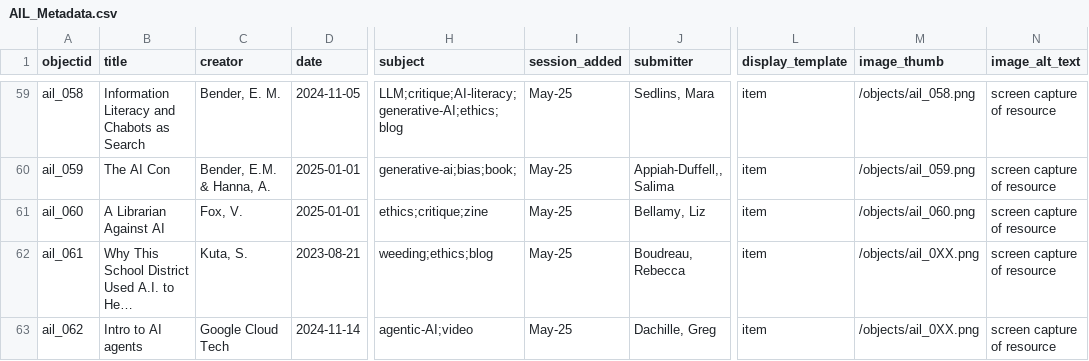
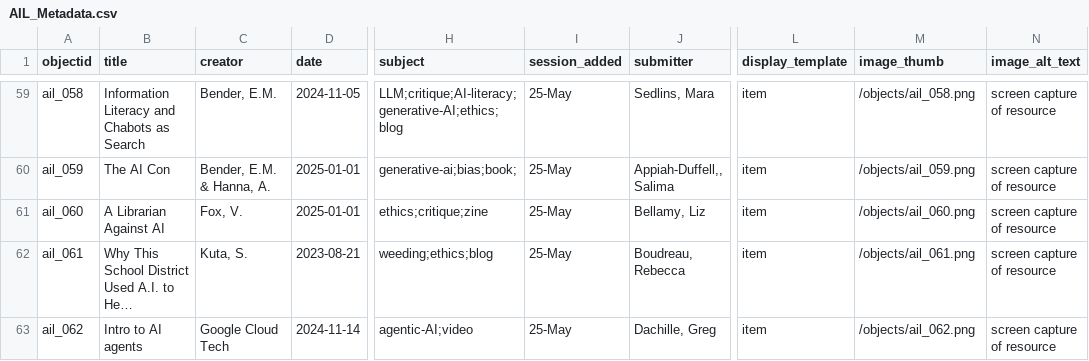
Before and after one commit to elibtronic/AIL_Database, a CSV file: _data/AIL_Metadata.csv, drawn as a sheet; only a part is shown, gaps mark what is left out; long unchanged cells end in …; the diff covers the shown part only; the diff names each change by its address in the sheet, - before the commit and + after, or states it on an @@ line.

```diff
--- a/_data/AIL_Metadata.csv
+++ b/_data/AIL_Metadata.csv
-C59 (creator): Bender, E. M.
+C59 (creator): Bender, E.M.
-I59:I63 (session_added): May-25
+I59:I63 (session_added): 25-May
-M62 (image_thumb): /objects/ail_0XX.png
+M62 (image_thumb): /objects/ail_061.png
-M63 (image_thumb): /objects/ail_0XX.png
+M63 (image_thumb): /objects/ail_062.png
```
Also changed, not shown: 10 added rows and 26 edited cells elsewhere in this file, 11 other files.
